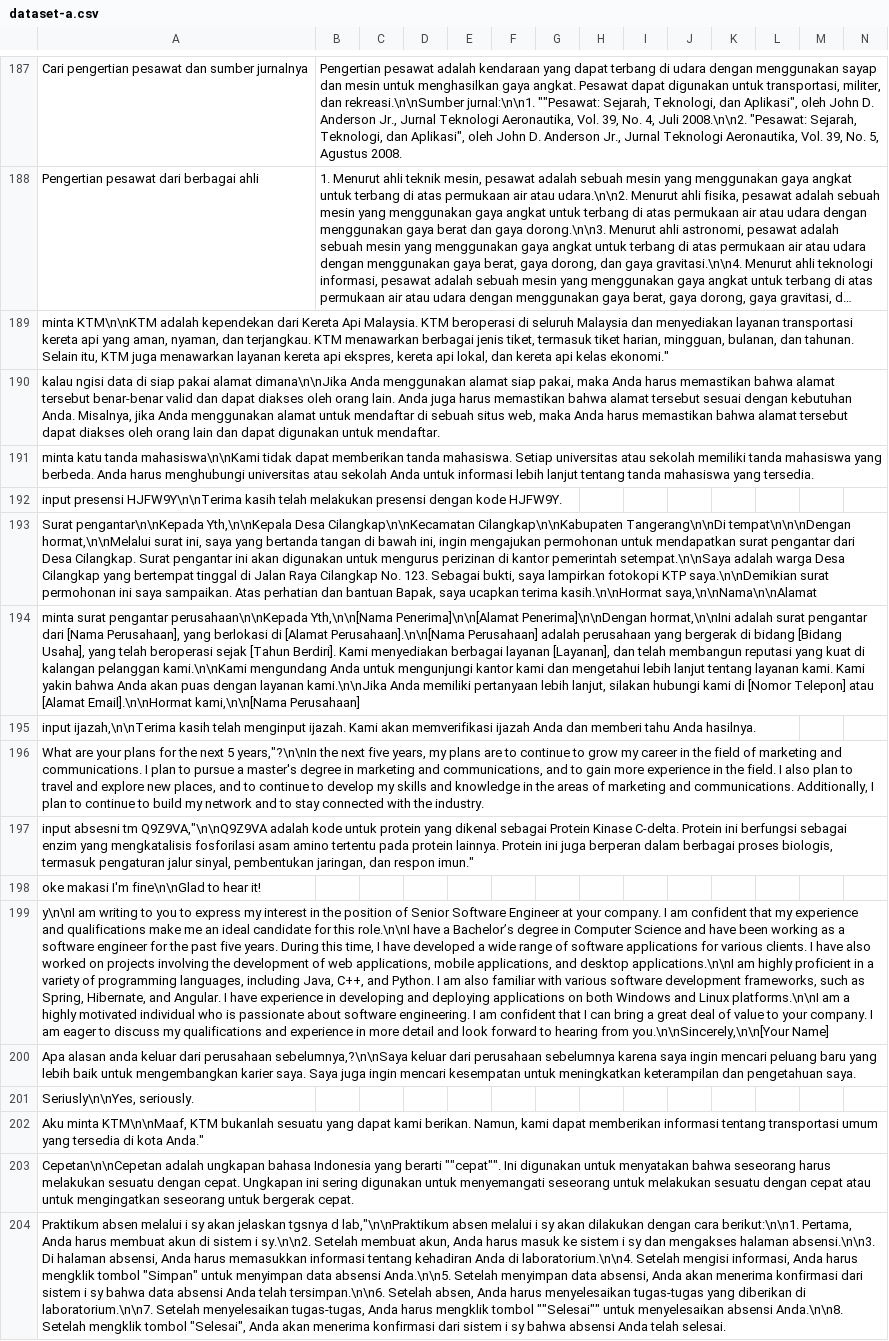
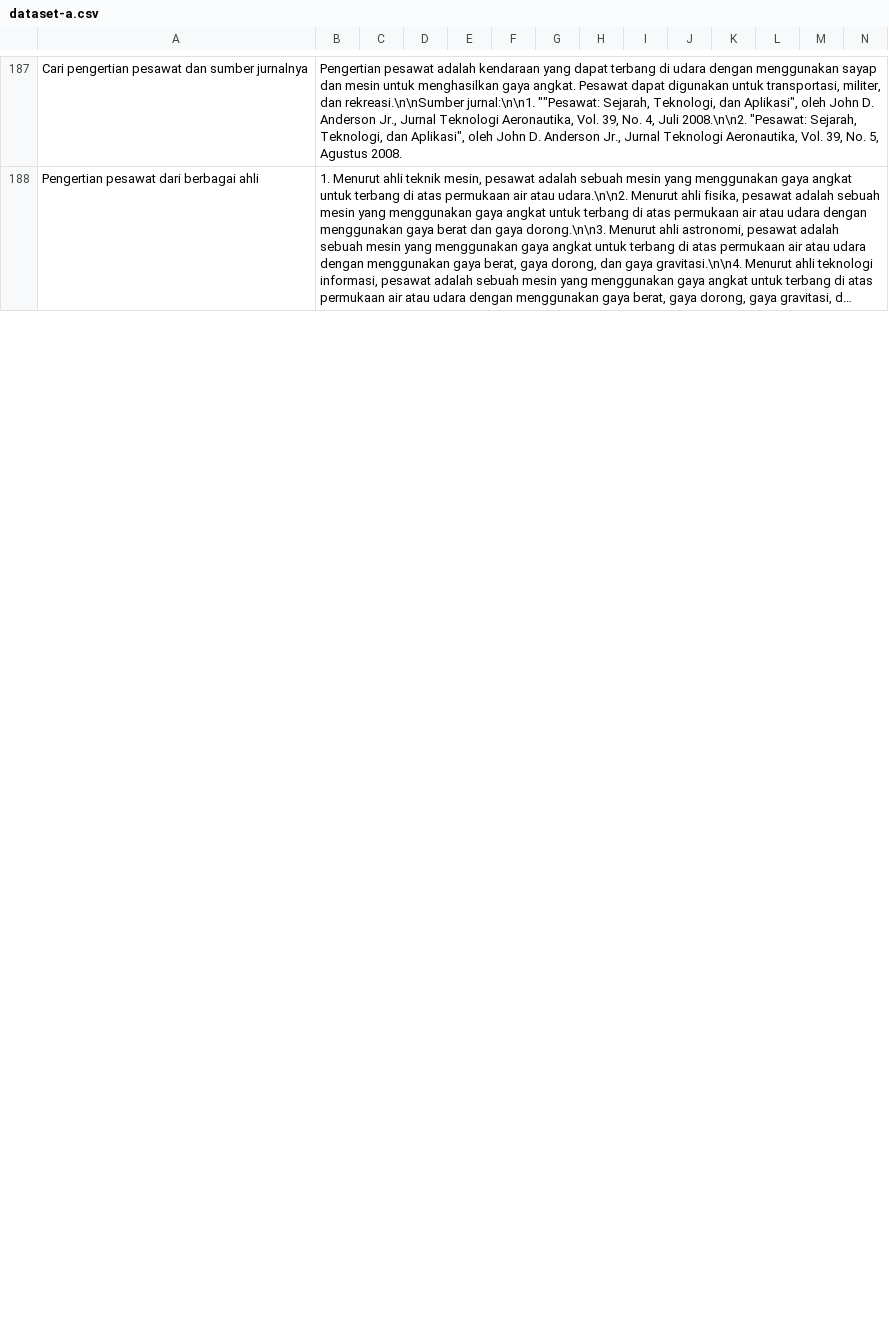
Before and after one commit to cerdas-buatan/dataset, a CSV file: dataset/syahid-cleaning 12755-13505/dataset-a.csv, drawn as a sheet; only a part is shown, gaps mark what is left out; long unchanged cells end in …; removed rows and columns are numbered as before the commit, all else as after; rows hold the shown columns only; the diff covers the shown part only; the diff names each change by its address in the sheet, - before the commit and + after, or states it on an @@ line.

Commit message:
mingcom3

```diff
--- a/dataset/syahid-cleaning 12755-13505/dataset-a.csv
+++ b/dataset/syahid-cleaning 12755-13505/dataset-a.csv
-row 189: minta KTM\n\nKTM adalah kependekan dari Kereta Api Malaysia. KTM beroperasi di seluruh Malaysia dan menyediakan layanan transportasi kereta api yang aman, nyaman, dan terjangkau. KTM menawarkan berbagai jenis tiket, termasuk tiket harian, mingguan, bulanan, dan tahunan. Selain itu, KTM juga menawarkan layanan kereta api ekspres, kereta api lokal, dan kereta api kelas ekonomi."
-row 190: kalau ngisi data di siap pakai alamat dimana\n\nJika Anda menggunakan alamat siap pakai, maka Anda harus memastikan bahwa alamat tersebut benar-benar valid dan dapat diakses oleh orang lain. Anda juga harus memastikan bahwa alamat tersebut sesuai dengan kebutuhan Anda. Misalnya, jika Anda menggunakan alamat untuk mendaftar di sebuah situs web, maka Anda harus memastikan bahwa alamat tersebut dapat diakses oleh orang lain dan dapat digunakan untuk mendaftar.
-row 191: minta katu tanda mahasiswa\n\nKami tidak dapat memberikan tanda mahasiswa. Setiap universitas atau sekolah memiliki tanda mahasiswa yang berbeda. Anda harus menghubungi universitas atau sekolah Anda untuk informasi lebih lanjut tentang tanda mahasiswa yang tersedia.
-row 192: input presensi HJFW9Y\n\nTerima kasih telah melakukan presensi dengan kode HJFW9Y.
-row 193: Surat pengantar\n\nKepada Yth,\n\nKepala Desa Cilangkap\n\nKecamatan Cilangkap\n\nKabupaten Tangerang\n\nDi tempat\n\n\nDengan hormat,\n\nMelalui surat ini, saya yang bertanda tangan di bawah ini, ingin mengajukan permohonan untuk mendapatkan surat pengantar dari Desa Cilangkap. Surat pengantar ini akan digunakan untuk mengurus perizinan di kantor pemerintah setempat.\n\nSaya adalah warga Desa Cilangkap yang bertempat tinggal di Jalan Raya Cilangkap No. 123. Sebagai bukti, saya lampirkan fotokopi KTP saya.\n\nDemikian surat permohonan ini saya sampaikan. Atas perhatian dan bantuan Bapak, saya ucapkan terima kasih.\n\nHormat saya,\n\nNama\n\nAlamat
-row 194: minta surat pengantar perusahaan\n\nKepada Yth,\n\n[Nama Penerima]\n\n[Alamat Penerima]\n\nDengan hormat,\n\nIni adalah surat pengantar dari [Nama Perusahaan], yang berlokasi di [Alamat Perusahaan].\n\n[Nama Perusahaan] adalah perusahaan yang bergerak di bidang [Bidang Usaha], yang telah beroperasi sejak [Tahun Berdiri]. Kami menyediakan berbagai layanan [Layanan], dan telah membangun reputasi yang kuat di kalangan pelanggan kami.\n\nKami mengundang Anda untuk mengunjungi kantor kami dan mengetahui lebih lanjut tentang layanan kami. Kami yakin bahwa Anda akan puas dengan layanan kami.\n\nJika Anda memiliki pertanyaan lebih lanjut, silakan hubungi kami di [Nomor Telepon] atau [Alamat Email].\n\nHormat kami,\n\n[Nama Perusahaan]
-row 195: input ijazah,\n\nTerima kasih telah menginput ijazah. Kami akan memverifikasi ijazah Anda dan memberi tahu Anda hasilnya.
-row 196: What are your plans for the next 5 years,"?\n\nIn the next five years, my plans are to continue to grow my career in the field of marketing and communications. I plan to pursue a master's degree in marketing and communications, and to gain more experience in the field. I also plan to travel and explore new places, and to continue to develop my skills and knowledge in the areas of marketing and communications. Additionally, I plan to continue to build my network and to stay connected with the industry.
-row 197: input absesni tm Q9Z9VA,"\n\nQ9Z9VA adalah kode untuk protein yang dikenal sebagai Protein Kinase C-delta. Protein ini berfungsi sebagai enzim yang mengkatalisis fosforilasi asam amino tertentu pada protein lainnya. Protein ini juga berperan dalam berbagai proses biologis, termasuk pengaturan jalur sinyal, pembentukan jaringan, dan respon imun."
-row 198: oke makasi I'm fine\n\nGlad to hear it!
-row 199: y\n\nI am writing to you to express my interest in the position of Senior Software Engineer at your company. I am confident that my experience and qualifications make me an ideal candidate for this role.\n\nI have a Bachelor’s degree in Computer Science and have been working as a software engineer for the past five years. During this time, I have developed a wide range of software applications for various clients. I have also worked on projects involving the development of web applications, mobile applications, and desktop applications.\n\nI am highly proficient in a variety of programming languages, including Java, C++, and Python. I am also familiar with various software development frameworks, such as Spring, Hibernate, and Angular. I have experience in developing and deploying applications on both Windows and Linux platforms.\n\nI am a highly motivated individual who is passionate about software engineering. I am confident that I can bring a great deal of value to your company. I am eager to discuss my qualifications and experience in more detail and look forward to hearing from you.\n\nSincerely,\n\n[Your Name]
-row 200: Apa alasan anda keluar dari perusahaan sebelumnya,?\n\nSaya keluar dari perusahaan sebelumnya karena saya ingin mencari peluang baru yang lebih baik untuk mengembangkan karier saya. Saya juga ingin mencari kesempatan untuk meningkatkan keterampilan dan pengetahuan saya.
-row 201: Seriusly\n\nYes, seriously.
-row 202: Aku minta KTM\n\nMaaf, KTM bukanlah sesuatu yang dapat kami berikan. Namun, kami dapat memberikan informasi tentang transportasi umum yang tersedia di kota Anda."
-row 203: Cepetan\n\nCepetan adalah ungkapan bahasa Indonesia yang berarti ""cepat"". Ini digunakan untuk menyatakan bahwa seseorang harus melakukan sesuatu dengan cepat. Ungkapan ini sering digunakan untuk menyemangati seseorang untuk melakukan sesuatu dengan cepat atau untuk mengingatkan seseorang untuk bergerak cepat.
-row 204: Praktikum absen melalui i sy akan jelaskan tgsnya d lab,"\n\nPraktikum absen melalui i sy akan dilakukan dengan cara berikut:\n\n1. Pertama, Anda harus membuat akun di sistem i sy.\n\n2. Setelah membuat akun, Anda harus masuk ke sistem i sy dan mengakses halaman absensi.\n\n3. Di halaman absensi, Anda harus memasukkan informasi tentang kehadiran Anda di laboratorium.\n\n4. Setelah mengisi informasi, Anda harus mengklik tombol "Simpan" untuk menyimpan data absensi Anda.\n\n5. Setelah menyimpan data absensi, Anda akan menerima konfirmasi dari sistem i sy bahwa data absensi Anda telah tersimpan.\n\n6. Setelah absen, Anda harus menyelesaikan tugas-tugas yang diberikan di laboratorium.\n\n7. Setelah menyelesaikan tugas-tugas, Anda harus mengklik tombol ""Selesai"" untuk menyelesaikan absensi Anda.\n\n8. Setelah mengklik tombol "Selesai", Anda akan menerima konfirmasi dari sistem i sy bahwa absensi Anda telah selesai.
```
Also changed, not shown: 17 added rows, 1 removed row and 10 edited cells elsewhere in this file.
